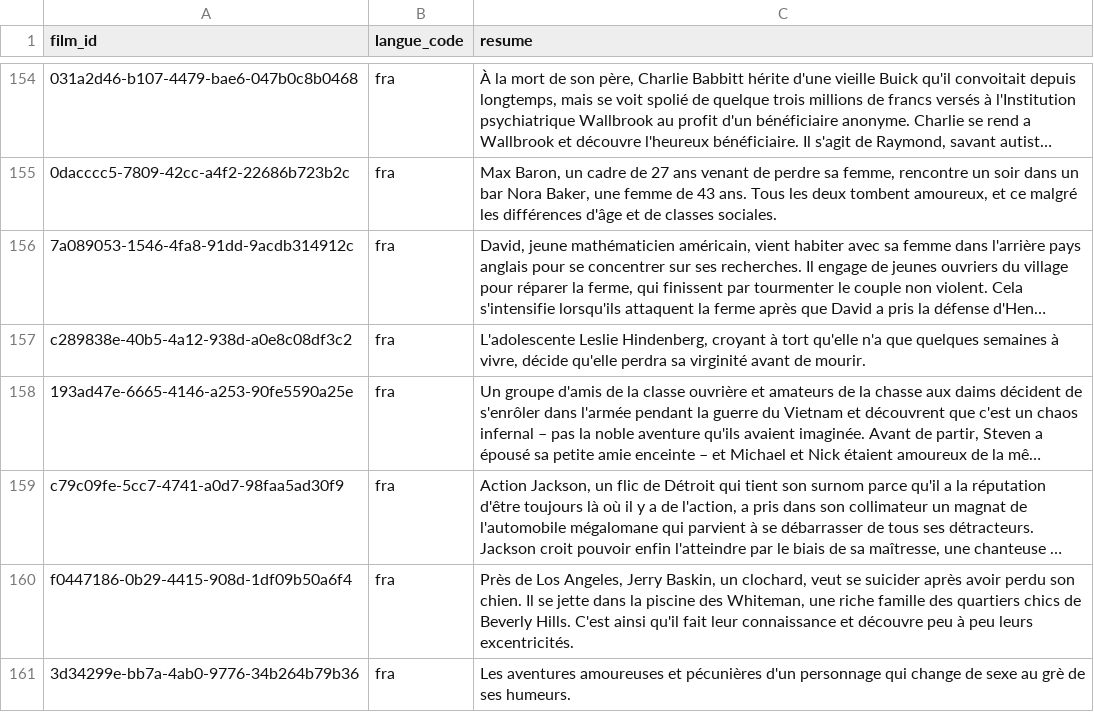
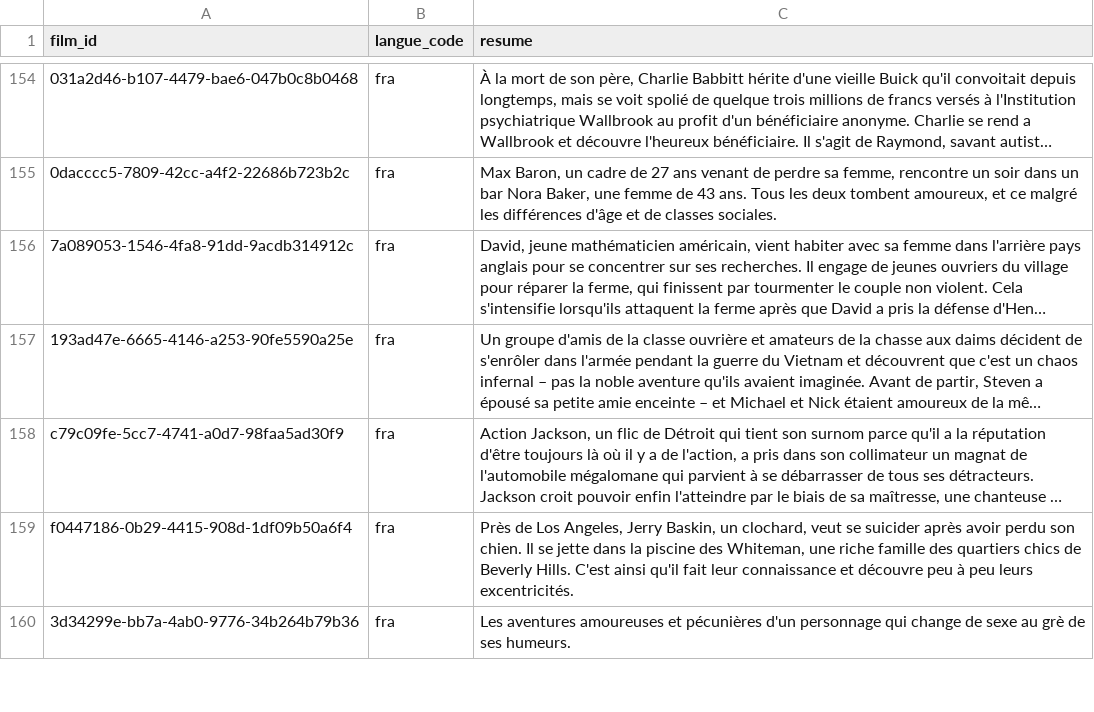
Before and after one commit to medina474/cinema-supabase, a CSV file: data/resumes.csv, drawn as a sheet; only a part is shown, gaps mark what is left out; long unchanged cells end in …; the diff covers the shown part only; the diff names each change by its address in the sheet, - before the commit and + after, or states it on an @@ line.

```diff
--- a/data/resumes.csv
+++ b/data/resumes.csv
-row 157: c289838e-40b5-4a12-938d-a0e8c08df3c2 | fra | L'adolescente Leslie Hindenberg, croyant à tort qu'elle n'a que quelques semaines à vivre, décide qu'elle perdra sa virginité avant de mourir.
```
Also changed, not shown: 5 removed rows elsewhere in this file, data/equipes.csv, data/films-slogan.csv, 18 other files.
